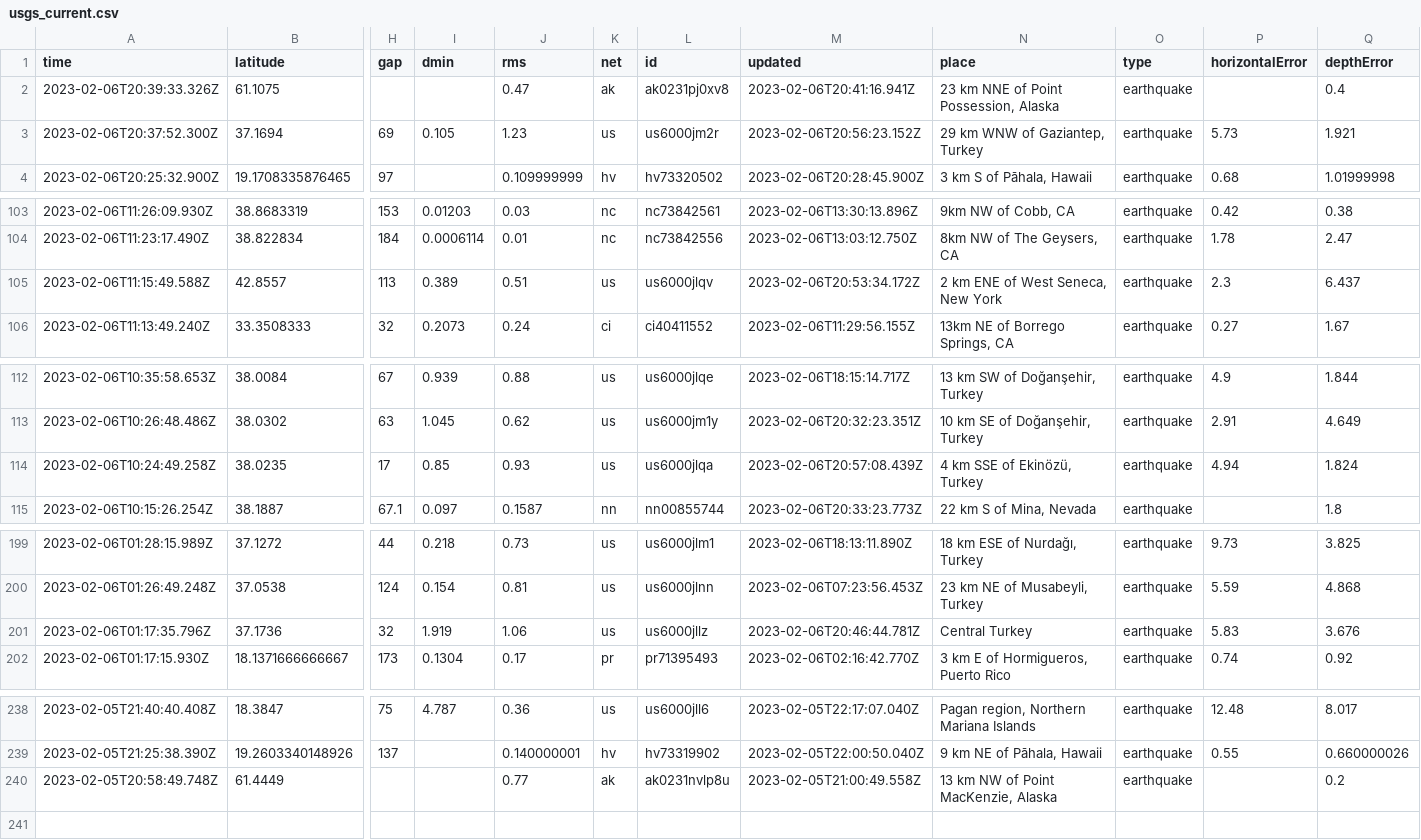
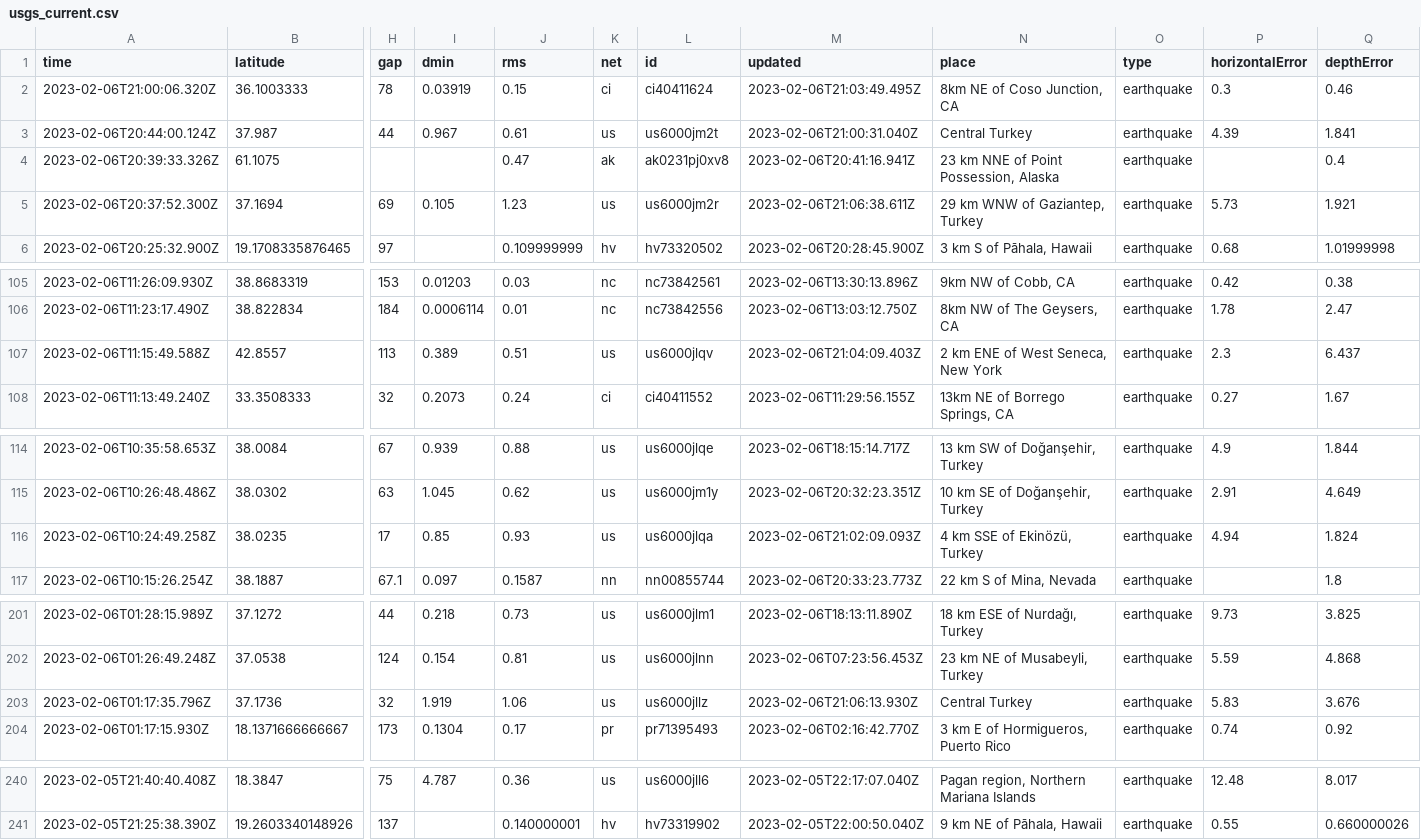
Before and after one commit to mattrehbein/nicar22-github-actions, a CSV file: usgs_current.csv, drawn as a sheet; only a part is shown, gaps mark what is left out; removed rows and columns are numbered as before the commit, all else as after; rows hold the shown columns only; the diff names each change by its address in the sheet, - before the commit and + after, or states it on an @@ line.

```diff
--- a/usgs_current.csv
+++ b/usgs_current.csv
+row 2: 2023-02-06T21:00:06.320Z | 36.1003333 | 78 | 0.03919 | 0.15 | ci | ci40411624 | 2023-02-06T21:03:49.495Z | 8km NE of Coso Junction, CA | earthquake | 0.3 | 0.46
+row 3: 2023-02-06T20:44:00.124Z | 37.987 | 44 | 0.967 | 0.61 | us | us6000jm2t | 2023-02-06T21:00:31.040Z | Central Turkey | earthquake | 4.39 | 1.841
-M5 (updated): 2023-02-06T20:56:23.152Z
+M5 (updated): 2023-02-06T21:06:38.611Z
-M107 (updated): 2023-02-06T20:53:34.172Z
+M107 (updated): 2023-02-06T21:04:09.403Z
-M116 (updated): 2023-02-06T20:57:08.439Z
+M116 (updated): 2023-02-06T21:02:09.093Z
-M203 (updated): 2023-02-06T20:46:44.781Z
+M203 (updated): 2023-02-06T21:06:13.930Z
-row 240: 2023-02-05T20:58:49.748Z | 61.4449 |  |  | 0.77 | ak | ak0231nvlp8u | 2023-02-05T21:00:49.558Z | 13 km NW of Point MacKenzie, Alaska | earthquake |  | 0.2
```
